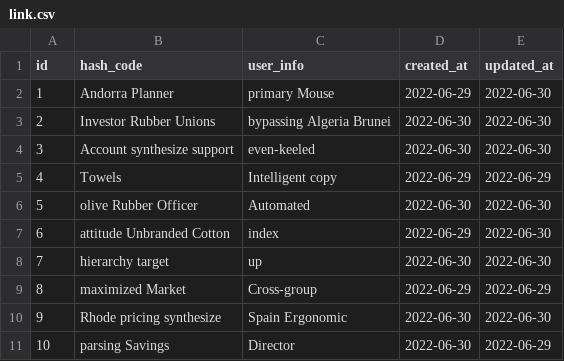
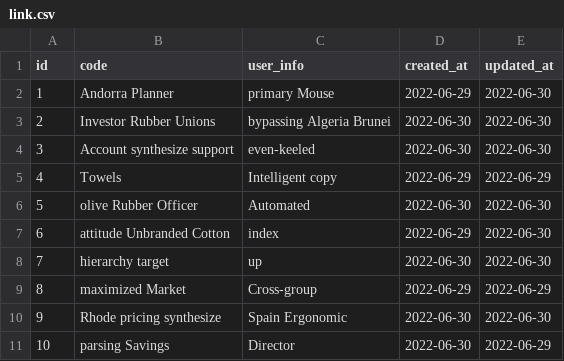
Before and after one commit to Brajendra/nps-survey-application, a CSV file: src/main/resources/config/liquibase/fake-data/link.csv, drawn as a sheet.

```diff
--- a/src/main/resources/config/liquibase/fake-data/link.csv
+++ b/src/main/resources/config/liquibase/fake-data/link.csv
@@ -1,2 +1,2 @@
-id;hash_code;user_info;created_at;updated_at
+id;code;user_info;created_at;updated_at
 1;Andorra Planner;primary Mouse;2022-06-29;2022-06-30
```
Also changed, not shown: src/main/resources/config/liquibase/fake-data/user_campaign.csv, 26 other files.
